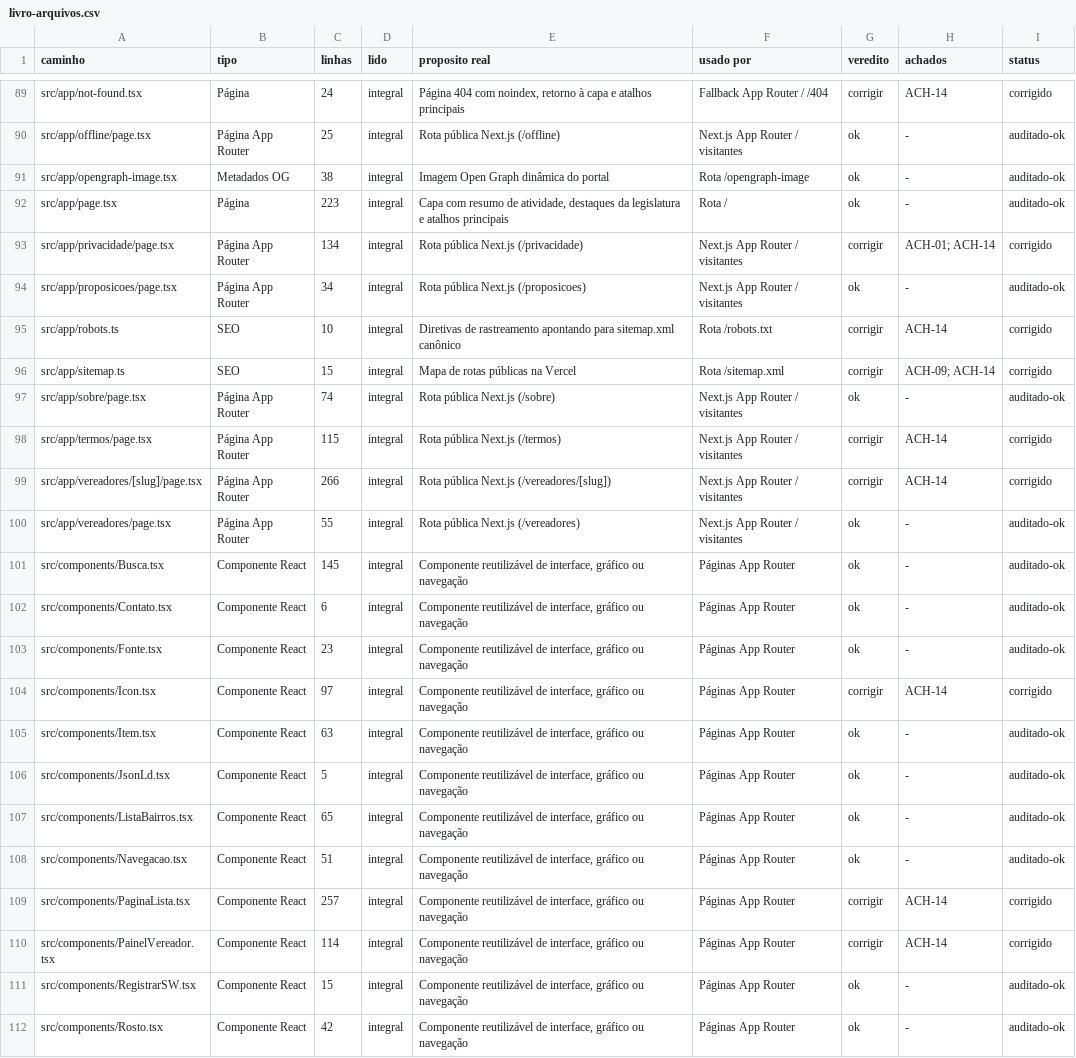
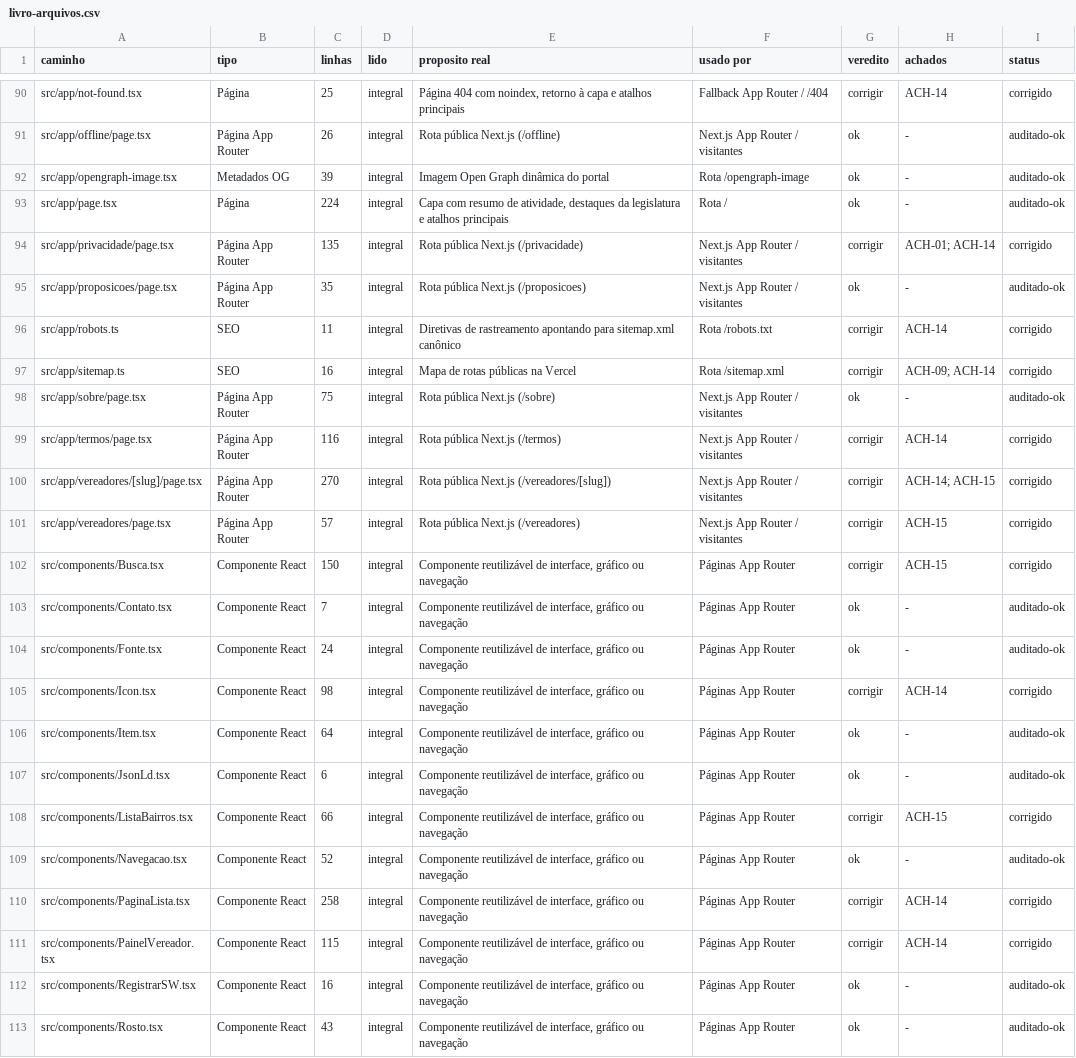
Before and after one commit to vhonorato02/acompanhe-seu-vereador, a CSV file: docs/auditoria/2026-11-18-profunda/livro-arquivos.csv, drawn as a sheet; only a part is shown, gaps mark what is left out; addresses are those after the commit; the diff covers the shown part only; the diff names each change by its address in the sheet, - before the commit and + after, or states it on an @@ line.

```diff
--- a/docs/auditoria/2026-11-18-profunda/livro-arquivos.csv
+++ b/docs/auditoria/2026-11-18-profunda/livro-arquivos.csv
-C90 (linhas): 24
+C90 (linhas): 25
-C91 (linhas): 25
+C91 (linhas): 26
-C92 (linhas): 38
+C92 (linhas): 39
-C93 (linhas): 223
+C93 (linhas): 224
-C94 (linhas): 134
+C94 (linhas): 135
-C95 (linhas): 34
+C95 (linhas): 35
-C96 (linhas): 10
+C96 (linhas): 11
-C97 (linhas): 15
+C97 (linhas): 16
-C98 (linhas): 74
+C98 (linhas): 75
-C99 (linhas): 115
+C99 (linhas): 116
-C100 (linhas): 266
+C100 (linhas): 270
-H100 (achados): ACH-14
+H100 (achados): ACH-14; ACH-15
-C101 (linhas): 55
+C101 (linhas): 57
-G101:G102 (veredito): ok
+G101:G102 (veredito): corrigir
-H101:H102 (achados): -
+H101:H102 (achados): ACH-15
-I101:I102 (status): auditado-ok
+I101:I102 (status): corrigido
-C102 (linhas): 145
+C102 (linhas): 150
-C103 (linhas): 6
+C103 (linhas): 7
-C104 (linhas): 23
+C104 (linhas): 24
-C105 (linhas): 97
+C105 (linhas): 98
-C106 (linhas): 63
+C106 (linhas): 64
-C107 (linhas): 5
+C107 (linhas): 6
-C108 (linhas): 65
+C108 (linhas): 66
-G108 (veredito): ok
+G108 (veredito): corrigir
-H108 (achados): -
+H108 (achados): ACH-15
-I108 (status): auditado-ok
+I108 (status): corrigido
-C109 (linhas): 51
+C109 (linhas): 52
-C110 (linhas): 257
+C110 (linhas): 258
-C111 (linhas): 114
+C111 (linhas): 115
-C112 (linhas): 15
+C112 (linhas): 16
-C113 (linhas): 42
+C113 (linhas): 43
```
Also changed, not shown: 1 added row and 153 edited cells elsewhere in this file, docs/auditoria/2026-11-18-profunda/achados.csv, docs/auditoria/2026-11-18-profunda/livro-telas.csv, 5 other files.
